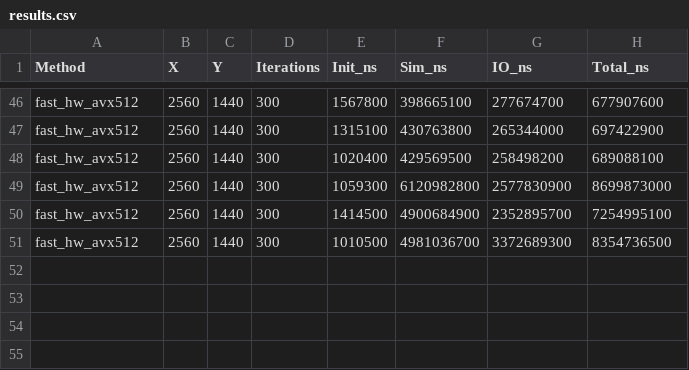
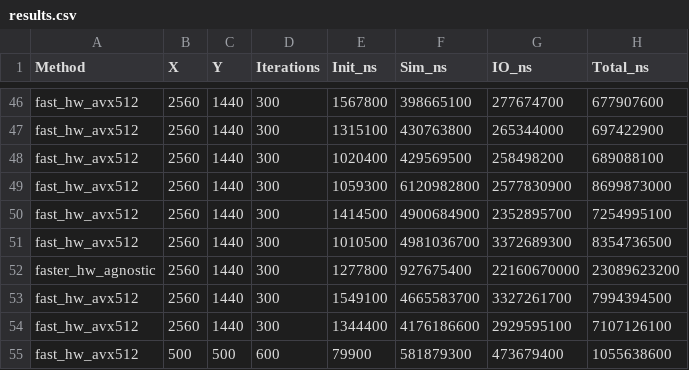
Before and after one commit to SithLor/gol_rs, a CSV file: results.csv, drawn as a sheet; only a part is shown, gaps mark what is left out; the diff names each change by its address in the sheet, - before the commit and + after, or states it on an @@ line.

```diff
--- a/results.csv
+++ b/results.csv
+row 52: faster_hw_agnostic | 2560 | 1440 | 300 | 1277800 | 927675400 | 22160670000 | 23089623200
+row 53: fast_hw_avx512 | 2560 | 1440 | 300 | 1549100 | 4665583700 | 3327261700 | 7994394500
+row 54: fast_hw_avx512 | 2560 | 1440 | 300 | 1344400 | 4176186600 | 2929595100 | 7107126100
+row 55: fast_hw_avx512 | 500 | 500 | 600 | 79900 | 581879300 | 473679400 | 1055638600
```
Also changed, not shown: 1 other file.
